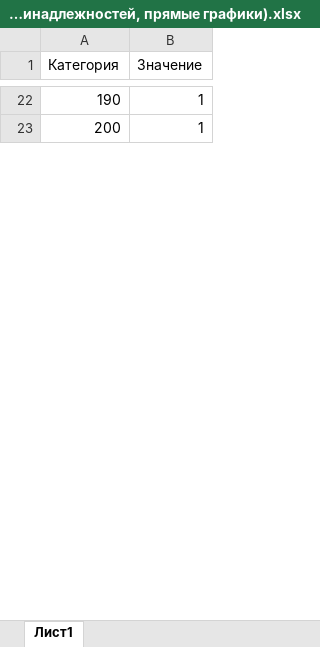
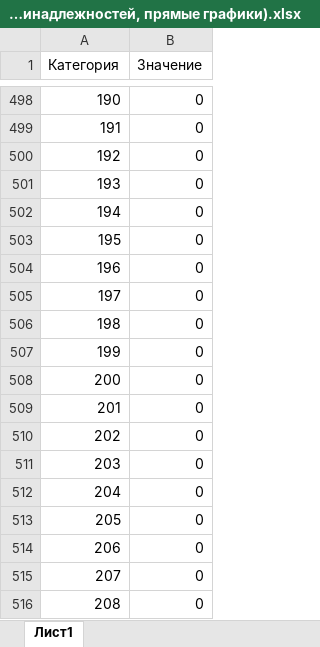
Before and after one commit to inkooze/Labs, an Excel workbook: ОИИ/4 (Функции принадлежностей, прямые графики).xlsx, sheet Лист1, drawn as a sheet; only a part is shown, gaps mark what is left out; values as stored, in another font and other column widths than the file's, no borders; charts and pictures not drawn; addresses are those after the commit; the diff covers the shown part only; the diff names each change by its address in the sheet, - before the commit and + after, or states it on an @@ line.

```diff
--- a/ОИИ/4 (Функции принадлежностей, прямые графики).xlsx (sheet Лист1)
+++ b/ОИИ/4 (Функции принадлежностей, прямые графики).xlsx (sheet Лист1)
-B498 (Значение): 1
+B498 (Значение): 0
+row 499: 191 | 0
+row 500: 192 | 0
+row 501: 193 | 0
+row 502: 194 | 0
+row 503: 195 | 0
+row 504: 196 | 0
+row 505: 197 | 0
+row 506: 198 | 0
+row 507: 199 | 0
-B508 (Значение): 1
+B508 (Значение): 0
+row 509: 201 | 0
+row 510: 202 | 0
+row 511: 203 | 0
+row 512: 204 | 0
+row 513: 205 | 0
+row 514: 206 | 0
+row 515: 207 | 0
+row 516: 208 | 0
```
Also changed, not shown: 556 added rows, 11 removed rows, 2 moved rows and 18 edited cells elsewhere in this sheet, charts or pictures, 1 other file.
